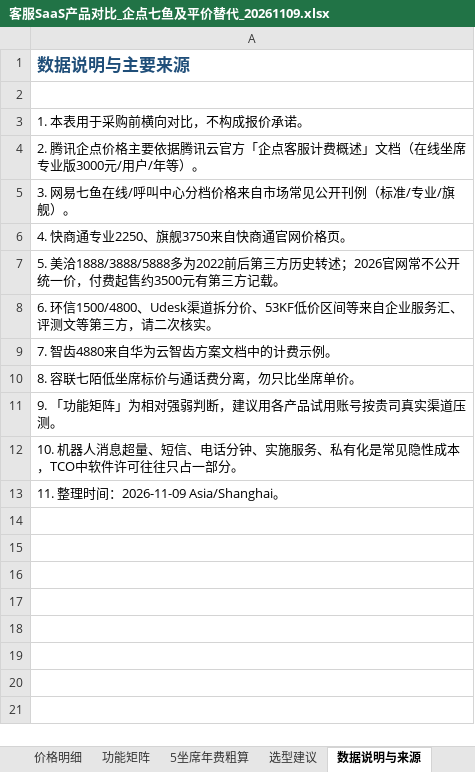
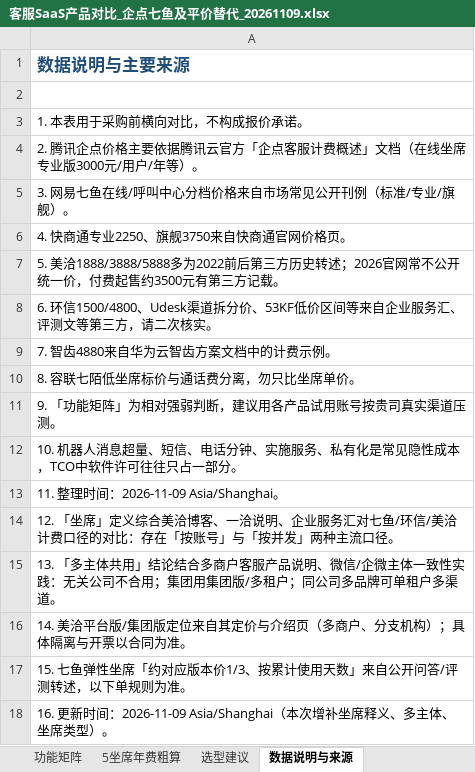
Before and after one commit to Mosquito1123/zenox, an Excel workbook: docs/客服SaaS产品对比_企点七鱼及平价替代_20261109.xlsx, sheet 数据说明与来源, drawn as a sheet; values as stored, in another font and other column widths than the file's, no borders; the diff names each change by its address in the sheet, - before the commit and + after, or states it on an @@ line.

```diff
--- a/docs/客服SaaS产品对比_企点七鱼及平价替代_20261109.xlsx (sheet 数据说明与来源)
+++ b/docs/客服SaaS产品对比_企点七鱼及平价替代_20261109.xlsx (sheet 数据说明与来源)
+row 14: 12. 「坐席」定义综合美洽博客、一洽说明、企业服务汇对七鱼/环信/美洽计费口径的对比：存在「按账号」与「按并发」两种主流口径。
+row 15: 13. 「多主体共用」结论结合多商户客服产品说明、微信/企微主体一致性实践：无关公司不合用；集团用集团版/多租户；同公司多品牌可单租户多渠道。
+row 16: 14. 美洽平台版/集团版定位来自其定价与介绍页（多商户、分支机构）；具体隔离与开票以合同为准。
+row 17: 15. 七鱼弹性坐席「约对应版本价1/3、按累计使用天数」来自公开问答/评测转述，以下单规则为准。
+row 18: 16. 更新时间：2026-11-09 Asia/Shanghai（本次增补坐席释义、多主体、坐席类型）。
```
Also changed, not shown: sheet 选型建议, sheet 总览对比, other sheet tabs.
